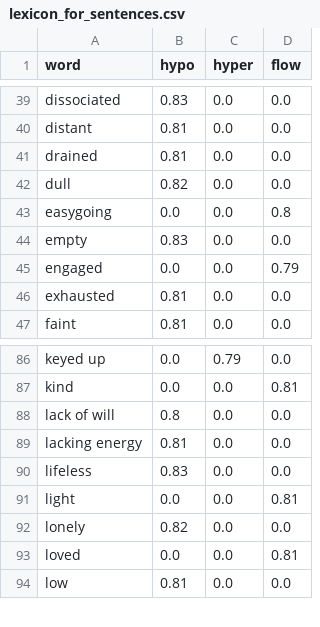
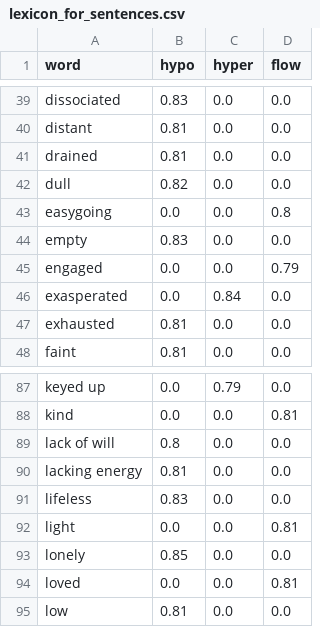
Before and after one commit to Man4v/Polyvagal-Mental-Health-system, a CSV file: data/processed/lexicon_for_sentences.csv, drawn as a sheet; only a part is shown, gaps mark what is left out.

```diff
--- a/data/processed/lexicon_for_sentences.csv
+++ b/data/processed/lexicon_for_sentences.csv
@@ -45,2 +45,3 @@ empty,0.83,0.0,0.0
 engaged,0.0,0.0,0.79
+exasperated,0.0,0.84,0.0
 exhausted,0.81,0.0,0.0
@@ -91,3 +92,3 @@ lifeless,0.83,0.0,0.0
 light,0.0,0.0,0.81
-lonely,0.82,0.0,0.0
+lonely,0.85,0.0,0.0
 loved,0.0,0.0,0.81
```
Also changed, not shown: data/processed/dataset_with_weights.csv, data/processed/dataset_with_weights2.csv, 4 other files.
